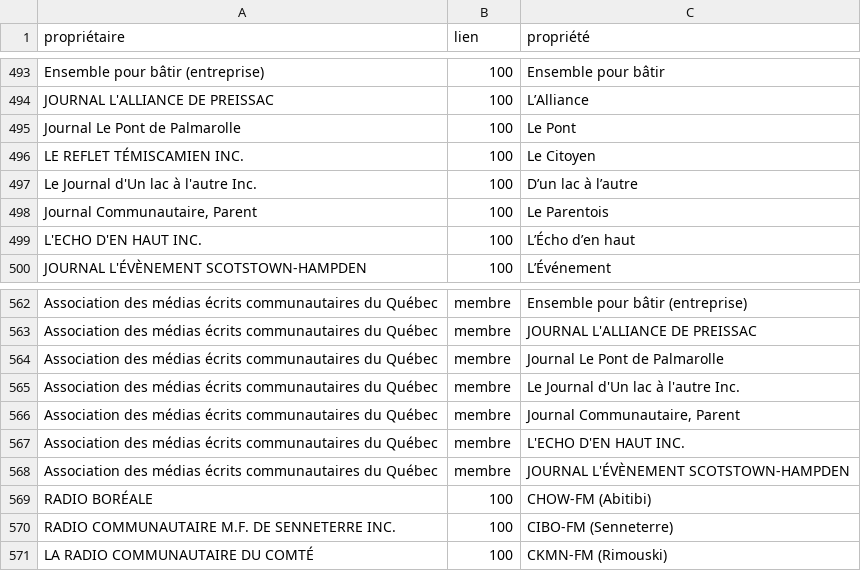
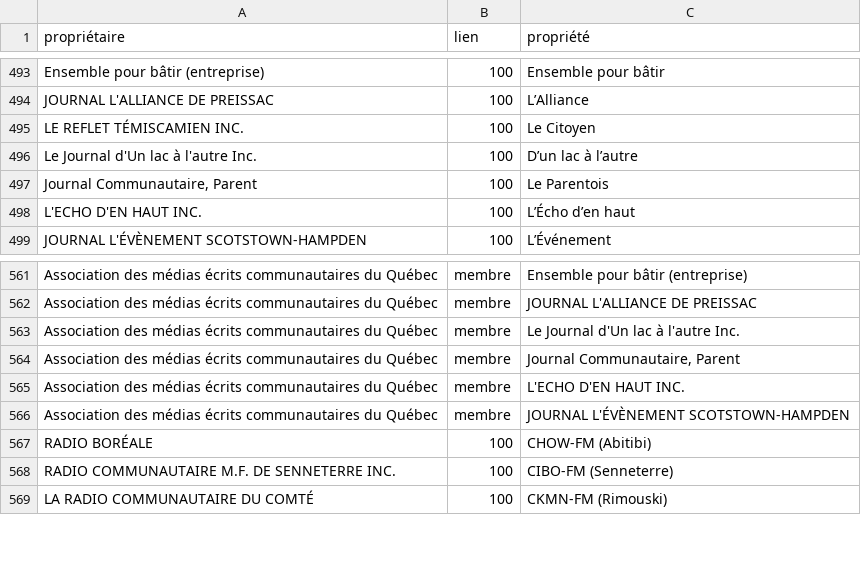
Before and after one commit to jhroy/propriete-medias-quebec, a CSV file: liens.csv, drawn as a sheet; only a part is shown, gaps mark what is left out.

Commit message:
Remove 'Journal Le Pont de Palmarolle' entry
Removed 'Journal Le Pont de Palmarolle' from the list of journals.

```diff
--- a/liens.csv
+++ b/liens.csv
@@ -494,3 +494,2 @@
 "JOURNAL L'ALLIANCE DE PREISSAC",100,"L’Alliance"
-"Journal Le Pont de Palmarolle",100,"Le Pont"
 "LE REFLET TÉMISCAMIEN INC.",100,"Le Citoyen"
@@ -563,3 +562,2 @@
 "Association des médias écrits communautaires du Québec","membre","JOURNAL L'ALLIANCE DE PREISSAC"
-"Association des médias écrits communautaires du Québec","membre","Journal Le Pont de Palmarolle"
 "Association des médias écrits communautaires du Québec","membre","Le Journal d'Un lac à l'autre Inc."
```
